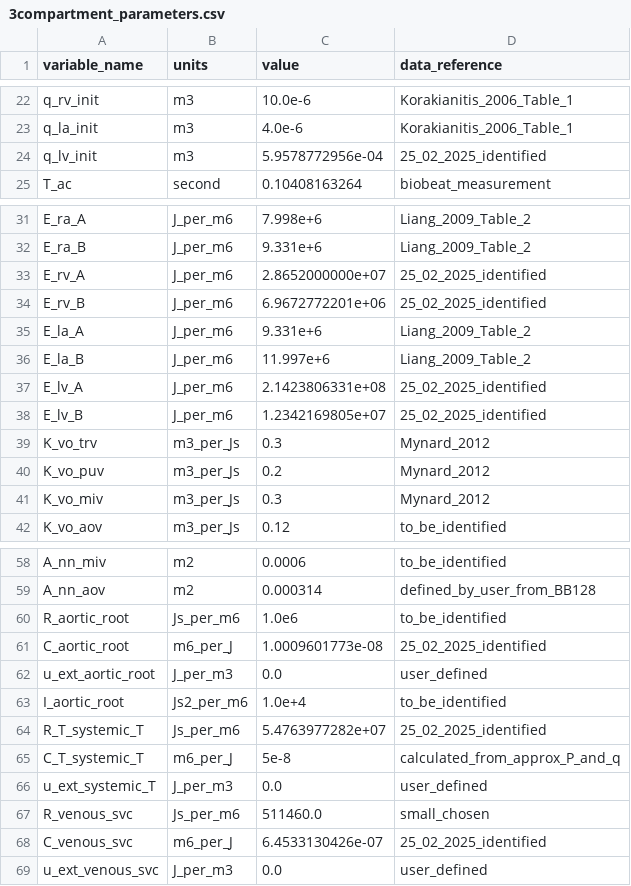
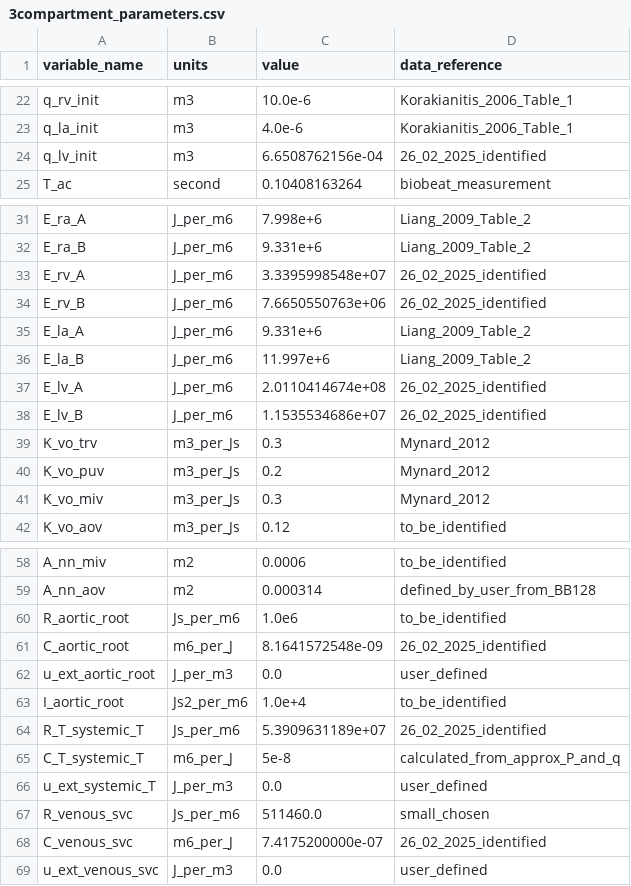
Before and after one commit to ViktorKensen/runs, a CSV file: 3compartment/generated_models/3compartment_3compartment_obs_data/3compartment_parameters.csv, drawn as a sheet; only a part is shown, gaps mark what is left out.

```diff
--- a/3compartment/generated_models/3compartment_3compartment_obs_data/3compartment_parameters.csv
+++ b/3compartment/generated_models/3compartment_3compartment_obs_data/3compartment_parameters.csv
@@ -23,3 +23,3 @@ q_rv_init,m3,10.0e-6,Korakianitis_2006_Table_1
 q_la_init,m3,4.0e-6,Korakianitis_2006_Table_1
-q_lv_init,m3,5.9578772956e-04,25_02_2025_identified
+q_lv_init,m3,6.6508762156e-04,26_02_2025_identified
 T_ac,second,0.10408163264,biobeat_measurement
@@ -32,8 +32,8 @@ E_ra_A,J_per_m6,7.998e+6,Liang_2009_Table_2
 E_ra_B,J_per_m6,9.331e+6,Liang_2009_Table_2
-E_rv_A,J_per_m6,2.8652000000e+07,25_02_2025_identified
-E_rv_B,J_per_m6,6.9672772201e+06,25_02_2025_identified
+E_rv_A,J_per_m6,3.3395998548e+07,26_02_2025_identified
+E_rv_B,J_per_m6,7.6650550763e+06,26_02_2025_identified
 E_la_A,J_per_m6,9.331e+6,Liang_2009_Table_2
 E_la_B,J_per_m6,11.997e+6,Liang_2009_Table_2
-E_lv_A,J_per_m6,2.1423806331e+08,25_02_2025_identified
-E_lv_B,J_per_m6,1.2342169805e+07,25_02_2025_identified
+E_lv_A,J_per_m6,2.0110414674e+08,26_02_2025_identified
+E_lv_B,J_per_m6,1.1535534686e+07,26_02_2025_identified
 K_vo_trv,m3_per_Js,0.3,Mynard_2012
@@ -60,6 +60,6 @@ A_nn_aov,m2,0.000314,defined_by_user_from_BB128
 R_aortic_root,Js_per_m6,1.0e6,to_be_identified
-C_aortic_root,m6_per_J,1.0009601773e-08,25_02_2025_identified
+C_aortic_root,m6_per_J,8.1641572548e-09,26_02_2025_identified
 u_ext_aortic_root,J_per_m3,0.0,user_defined
 I_aortic_root,Js2_per_m6,1.0e+4,to_be_identified
-R_T_systemic_T,Js_per_m6,5.4763977282e+07,25_02_2025_identified
+R_T_systemic_T,Js_per_m6,5.3909631189e+07,26_02_2025_identified
 C_T_systemic_T,m6_per_J,5e-8,calculated_from_approx_P_and_q
@@ -67,3 +67,3 @@ u_ext_systemic_T,J_per_m3,0.0,user_defined
 R_venous_svc,Js_per_m6,511460.0,small_chosen
-C_venous_svc,m6_per_J,6.4533130426e-07,25_02_2025_identified
+C_venous_svc,m6_per_J,7.4175200000e-07,26_02_2025_identified
 u_ext_venous_svc,J_per_m3,0.0,user_defined
```
Also changed, not shown: 3compartment/param_id_output/genetic_algorithm_3compartment_3compartment_obs_data/best_cost_history.csv, 3compartment/param_id_output/genetic_algorithm_3compartment_3compartment_obs_data/best_param_vals_history.csv, 27 other files.
